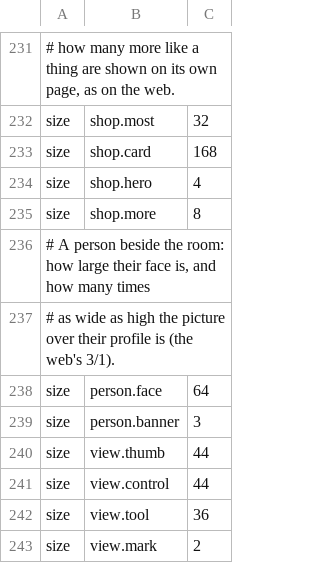
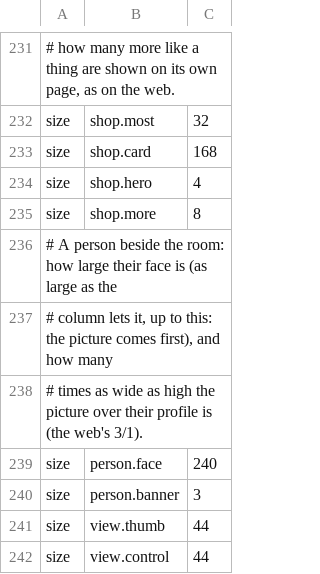
Before and after one commit to gemphi/phikit, a TSV file: crates/appkit/app/phiogy/data/theme.tsv, drawn as a sheet; only a part is shown, gaps mark what is left out; the shorter side is filled out with more unchanged rows.

```diff
--- a/crates/appkit/app/phiogy/data/theme.tsv
+++ b/crates/appkit/app/phiogy/data/theme.tsv
@@ -235,5 +235,6 @@ size	shop.hero	4
 size	shop.more	8
-# A person beside the room: how large their face is, and how many times
-# as wide as high the picture over their profile is (the web's 3/1).
-size	person.face	64
+# A person beside the room: how large their face is (as large as the
+# column lets it, up to this: the picture comes first), and how many
+# times as wide as high the picture over their profile is (the web's 3/1).
+size	person.face	240
 size	person.banner	3
```
Also changed, not shown: crates/appkit/app/phiogy/data/form.tsv, crates/appkit/app/phiogy/data/listing.tsv, 16 other files.
